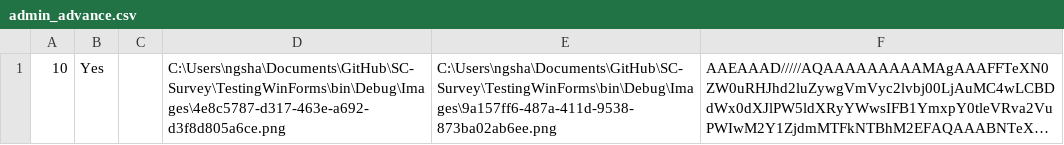
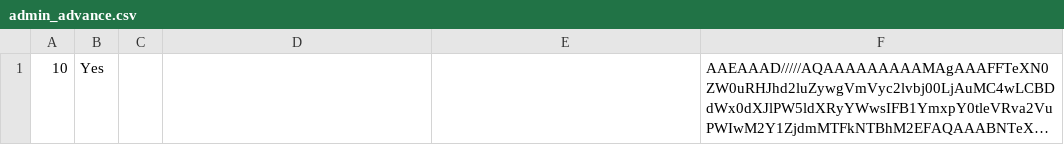
Before and after one commit to jovitaanderson/sc-survey, a CSV file: TestingWinForms/bin/Debug/admin/admin_advance.csv, drawn as a sheet; long unchanged cells end in …; the diff names each change by its address in the sheet, - before the commit and + after, or states it on an @@ line.

Commit message:
Show saved answer on admin page

```diff
--- a/TestingWinForms/bin/Debug/admin/admin_advance.csv
+++ b/TestingWinForms/bin/Debug/admin/admin_advance.csv
-D1: C:\Users\ngsha\Documents\GitHub\SC-Survey\TestingWinForms\bin\Debug\Images\4e8c5787-d317-463e-a692-d3f8d805a6ce.png
+D1: (empty)
-E1: C:\Users\ngsha\Documents\GitHub\SC-Survey\TestingWinForms\bin\Debug\Images\9a157ff6-487a-411d-9538-873ba02ab6ee.png
+E1: (empty)
```
Also changed, not shown: TestingWinForms/bin/Debug/ForDevelopersOnly/raw_data.csv, 6 other files.
